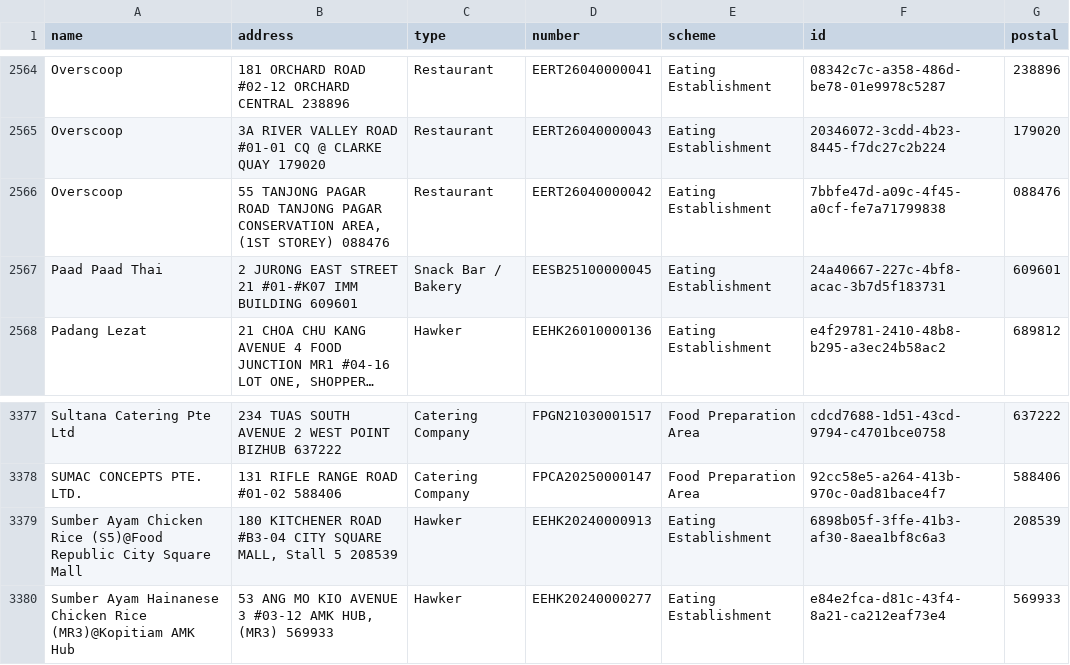
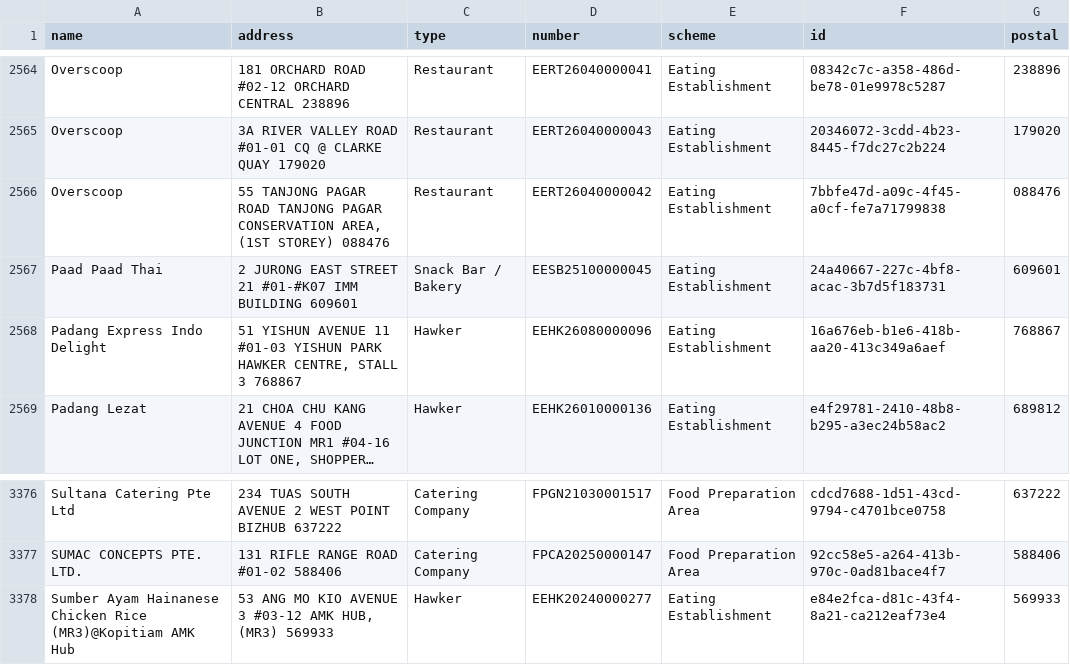
Before and after one commit to zootato/singapore-halal-establishments, a CSV file: halal_establishments.csv, drawn as a sheet; only a part is shown, gaps mark what is left out; long unchanged cells end in …; removed rows and columns are numbered as before the commit, all else as after; the diff covers the shown part only; the diff names each change by its address in the sheet, - before the commit and + after, or states it on an @@ line.

```diff
--- a/halal_establishments.csv
+++ b/halal_establishments.csv
+row 2568: Padang Express Indo Delight | 51 YISHUN AVENUE 11 #01-03 YISHUN PARK HAWKER CENTRE, STALL 3 768867 | Hawker | EEHK26080000096 | Eating Establishment | 16a676eb-b1e6-418b-aa20-413c349a6aef | 768867
-row 3379: Sumber Ayam Chicken Rice (S5)@Food Republic City Square Mall | 180 KITCHENER ROAD #B3-04 CITY SQUARE MALL, Stall 5 208539 | Hawker | EEHK20240000913 | Eating Establishment | 6898b05f-3ffe-41b3-af30-8aea1bf8c6a3 | 208539
```
Also changed, not shown: 2 added rows and 4 removed rows elsewhere in this file, 3 other files.
